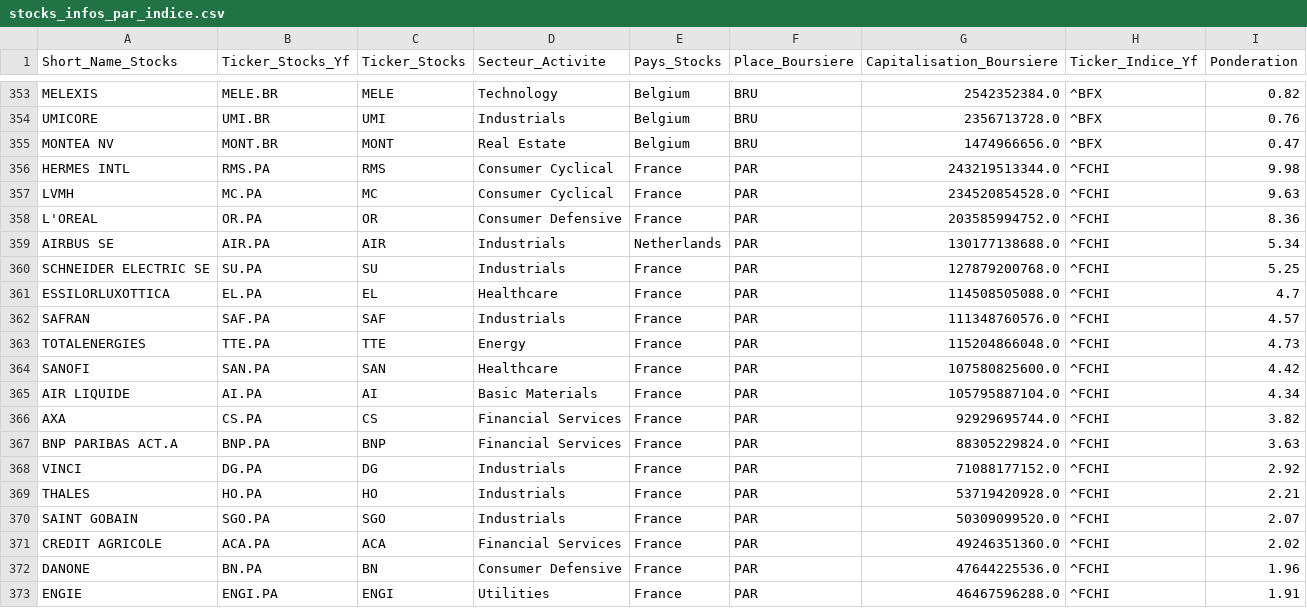
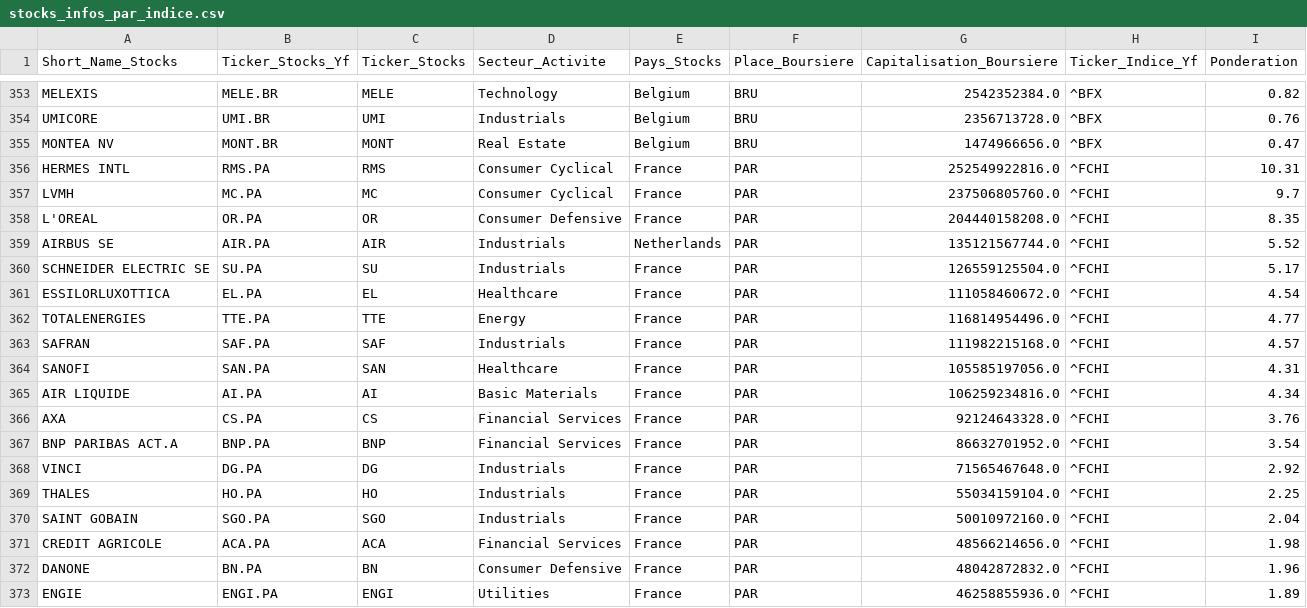
Before and after one commit to Bastien3169/FinSim, a CSV file: src/models/datas_db/csv/csv_bdd/stocks_infos_par_indice.csv, drawn as a sheet; only a part is shown, gaps mark what is left out; the diff covers the shown part only.

```diff
--- a/src/models/datas_db/csv/csv_bdd/stocks_infos_par_indice.csv
+++ b/src/models/datas_db/csv/csv_bdd/stocks_infos_par_indice.csv
@@ -355,19 +355,19 @@ UMICORE,UMI.BR,UMI,Industrials,Belgium,BRU,2356713728.0,^BFX,0.76
 MONTEA NV,MONT.BR,MONT,Real Estate,Belgium,BRU,1474966656.0,^BFX,0.47
-HERMES INTL,RMS.PA,RMS,Consumer Cyclical,France,PAR,243219513344.0,^FCHI,9.98
-LVMH,MC.PA,MC,Consumer Cyclical,France,PAR,234520854528.0,^FCHI,9.63
-L'OREAL,OR.PA,OR,Consumer Defensive,France,PAR,203585994752.0,^FCHI,8.36
-AIRBUS SE,AIR.PA,AIR,Industrials,Netherlands,PAR,130177138688.0,^FCHI,5.34
-SCHNEIDER ELECTRIC SE,SU.PA,SU,Industrials,France,PAR,127879200768.0,^FCHI,5.25
-ESSILORLUXOTTICA,EL.PA,EL,Healthcare,France,PAR,114508505088.0,^FCHI,4.7
-SAFRAN,SAF.PA,SAF,Industrials,France,PAR,111348760576.0,^FCHI,4.57
-TOTALENERGIES,TTE.PA,TTE,Energy,France,PAR,115204866048.0,^FCHI,4.73
-SANOFI,SAN.PA,SAN,Healthcare,France,PAR,107580825600.0,^FCHI,4.42
-AIR LIQUIDE,AI.PA,AI,Basic Materials,France,PAR,105795887104.0,^FCHI,4.34
-AXA,CS.PA,CS,Financial Services,France,PAR,92929695744.0,^FCHI,3.82
-BNP PARIBAS ACT.A,BNP.PA,BNP,Financial Services,France,PAR,88305229824.0,^FCHI,3.63
-VINCI,DG.PA,DG,Industrials,France,PAR,71088177152.0,^FCHI,2.92
-THALES,HO.PA,HO,Industrials,France,PAR,53719420928.0,^FCHI,2.21
-SAINT GOBAIN,SGO.PA,SGO,Industrials,France,PAR,50309099520.0,^FCHI,2.07
-CREDIT AGRICOLE,ACA.PA,ACA,Financial Services,France,PAR,49246351360.0,^FCHI,2.02
-DANONE,BN.PA,BN,Consumer Defensive,France,PAR,47644225536.0,^FCHI,1.96
-ENGIE,ENGI.PA,ENGI,Utilities,France,PAR,46467596288.0,^FCHI,1.91
+HERMES INTL,RMS.PA,RMS,Consumer Cyclical,France,PAR,252549922816.0,^FCHI,10.31
+LVMH,MC.PA,MC,Consumer Cyclical,France,PAR,237506805760.0,^FCHI,9.7
+L'OREAL,OR.PA,OR,Consumer Defensive,France,PAR,204440158208.0,^FCHI,8.35
+AIRBUS SE,AIR.PA,AIR,Industrials,Netherlands,PAR,135121567744.0,^FCHI,5.52
+SCHNEIDER ELECTRIC SE,SU.PA,SU,Industrials,France,PAR,126559125504.0,^FCHI,5.17
+ESSILORLUXOTTICA,EL.PA,EL,Healthcare,France,PAR,111058460672.0,^FCHI,4.54
+TOTALENERGIES,TTE.PA,TTE,Energy,France,PAR,116814954496.0,^FCHI,4.77
+SAFRAN,SAF.PA,SAF,Industrials,France,PAR,111982215168.0,^FCHI,4.57
+SANOFI,SAN.PA,SAN,Healthcare,France,PAR,105585197056.0,^FCHI,4.31
+AIR LIQUIDE,AI.PA,AI,Basic Materials,France,PAR,106259234816.0,^FCHI,4.34
+AXA,CS.PA,CS,Financial Services,France,PAR,92124643328.0,^FCHI,3.76
+BNP PARIBAS ACT.A,BNP.PA,BNP,Financial Services,France,PAR,86632701952.0,^FCHI,3.54
+VINCI,DG.PA,DG,Industrials,France,PAR,71565467648.0,^FCHI,2.92
+THALES,HO.PA,HO,Industrials,France,PAR,55034159104.0,^FCHI,2.25
+SAINT GOBAIN,SGO.PA,SGO,Industrials,France,PAR,50010972160.0,^FCHI,2.04
+CREDIT AGRICOLE,ACA.PA,ACA,Financial Services,France,PAR,48566214656.0,^FCHI,1.98
+DANONE,BN.PA,BN,Consumer Defensive,France,PAR,48042872832.0,^FCHI,1.96
+ENGIE,ENGI.PA,ENGI,Utilities,France,PAR,46258855936.0,^FCHI,1.89
```
Also changed, not shown: 1 added row, 1 removed row and 35 edited cells elsewhere in this file, src/models/datas_db/csv/csv_bdd/indices_infos.csv, 29 other files.
